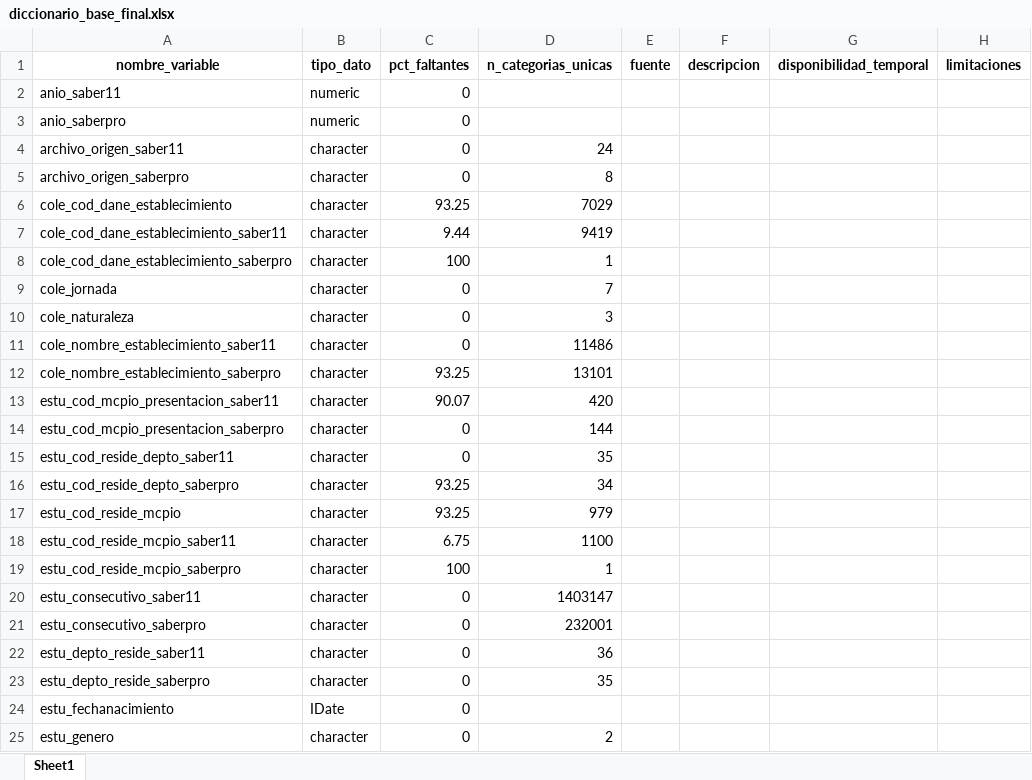
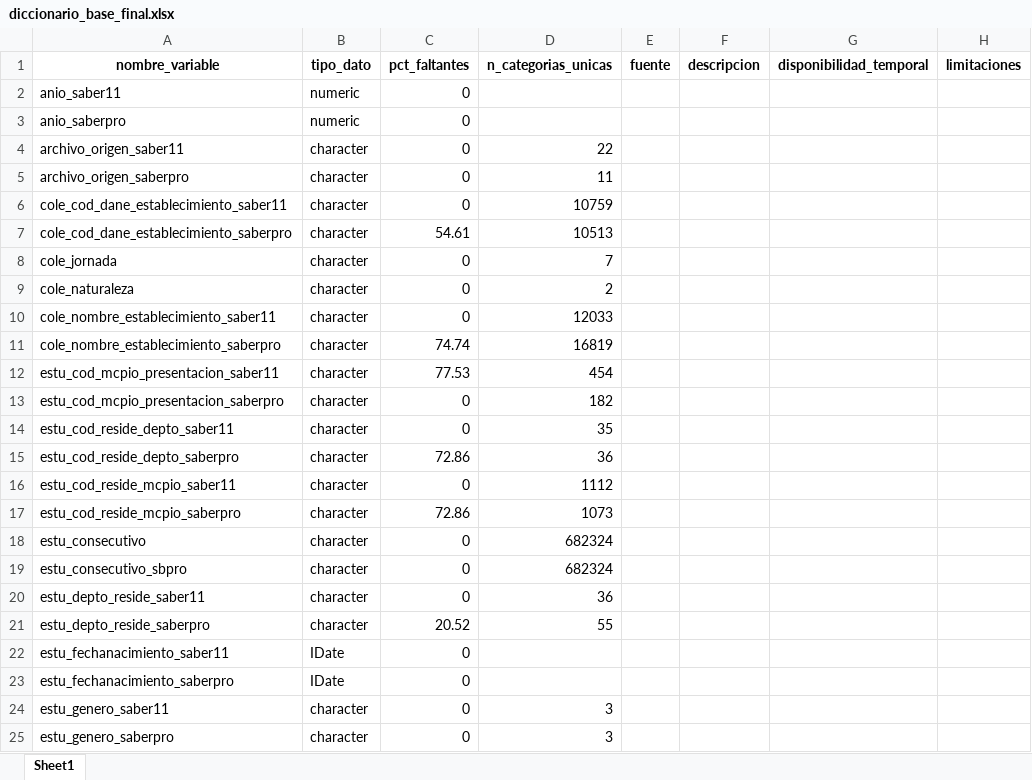
Before and after one commit to Elias1104-N/Project_DataIcfes, an Excel workbook: data/metadata/diccionario_base_final.xlsx, sheet Sheet1, drawn as a sheet; only a part is shown; values as stored, in another font and other column widths than the file's, no borders; removed rows and columns are numbered as before the commit, all else as after; the diff covers the shown part only; the diff names each change by its address in the sheet, - before the commit and + after, or states it on an @@ line.

Commit message:
Ajustes finales 1.1

```diff
--- a/data/metadata/diccionario_base_final.xlsx (sheet Sheet1)
+++ b/data/metadata/diccionario_base_final.xlsx (sheet Sheet1)
-D4 (n_categorias_unicas): 24
+D4 (n_categorias_unicas): 22
-D5 (n_categorias_unicas): 8
+D5 (n_categorias_unicas): 11
-row 6: cole_cod_dane_establecimiento | character | 93.25 | 7029
-C6 (pct_faltantes): 9.44
+C6 (pct_faltantes): 0
-D6 (n_categorias_unicas): 9419
+D6 (n_categorias_unicas): 10759
-C7 (pct_faltantes): 100
+C7 (pct_faltantes): 54.61
-D7 (n_categorias_unicas): 1
+D7 (n_categorias_unicas): 10513
-D9 (n_categorias_unicas): 3
+D9 (n_categorias_unicas): 2
-D10 (n_categorias_unicas): 11486
+D10 (n_categorias_unicas): 12033
-C11 (pct_faltantes): 93.25
+C11 (pct_faltantes): 74.74
-D11 (n_categorias_unicas): 13101
+D11 (n_categorias_unicas): 16819
-C12 (pct_faltantes): 90.07
+C12 (pct_faltantes): 77.53
-D12 (n_categorias_unicas): 420
+D12 (n_categorias_unicas): 454
-D13 (n_categorias_unicas): 144
+D13 (n_categorias_unicas): 182
-C15 (pct_faltantes): 93.25
+C15 (pct_faltantes): 72.86
-D15 (n_categorias_unicas): 34
+D15 (n_categorias_unicas): 36
-row 17: estu_cod_reside_mcpio | character | 93.25 | 979
-C16 (pct_faltantes): 6.75
+C16 (pct_faltantes): 0
-D16 (n_categorias_unicas): 1100
+D16 (n_categorias_unicas): 1112
-C17 (pct_faltantes): 100
+C17 (pct_faltantes): 72.86
-D17 (n_categorias_unicas): 1
+D17 (n_categorias_unicas): 1073
-A18 (nombre_variable): estu_consecutivo_saber11
+A18 (nombre_variable): estu_consecutivo
-D18 (n_categorias_unicas): 1403147
+D18 (n_categorias_unicas): 682324
-A19 (nombre_variable): estu_consecutivo_saberpro
+A19 (nombre_variable): estu_consecutivo_sbpro
-D19 (n_categorias_unicas): 232001
+D19 (n_categorias_unicas): 682324
-C21 (pct_faltantes): 0
+C21 (pct_faltantes): 20.52
-D21 (n_categorias_unicas): 35
+D21 (n_categorias_unicas): 55
-A22 (nombre_variable): estu_fechanacimiento
+A22 (nombre_variable): estu_fechanacimiento_saber11
+row 23: estu_fechanacimiento_saberpro | IDate | 0
-A24 (nombre_variable): estu_genero
+A24 (nombre_variable): estu_genero_saber11
-D24 (n_categorias_unicas): 2
+D24 (n_categorias_unicas): 3
+row 25: estu_genero_saberpro | character | 0 | 3
```
Also changed, not shown: 6 added rows, 4 removed rows and 35 edited cells elsewhere in this sheet, 11 other files.
